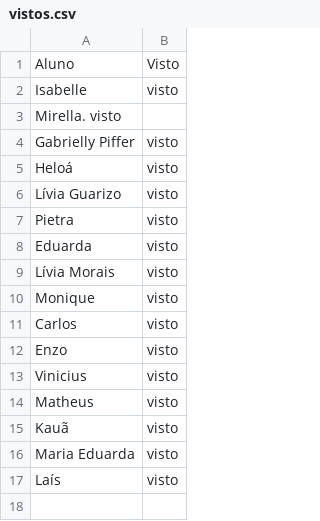
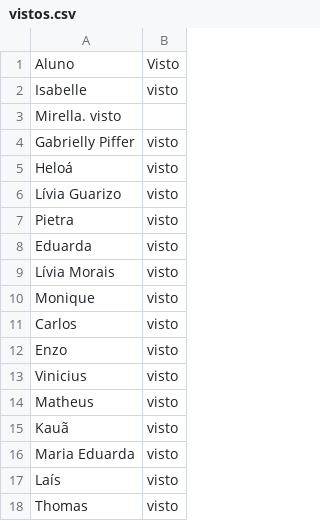
Before and after one commit to wellifabio/senai2026, a CSV file: ds/turmas/2DES_B/4º Semestre/03-ppdm2/aula04/vistos.csv, drawn as a sheet.

Commit message:
vistos

```diff
--- a/ds/turmas/2DES_B/4º Semestre/03-ppdm2/aula04/vistos.csv
+++ b/ds/turmas/2DES_B/4º Semestre/03-ppdm2/aula04/vistos.csv
@@ -17 +17,2 @@ Maria Eduarda, visto
 Laís, visto
+Thomas, visto
```
Also changed, not shown: 2 other files.
